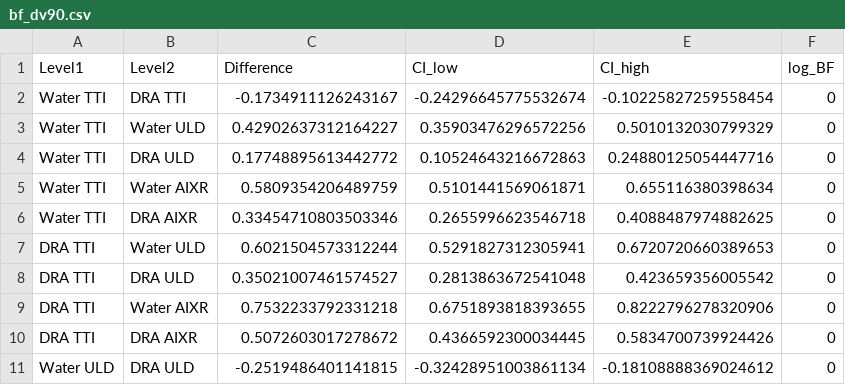
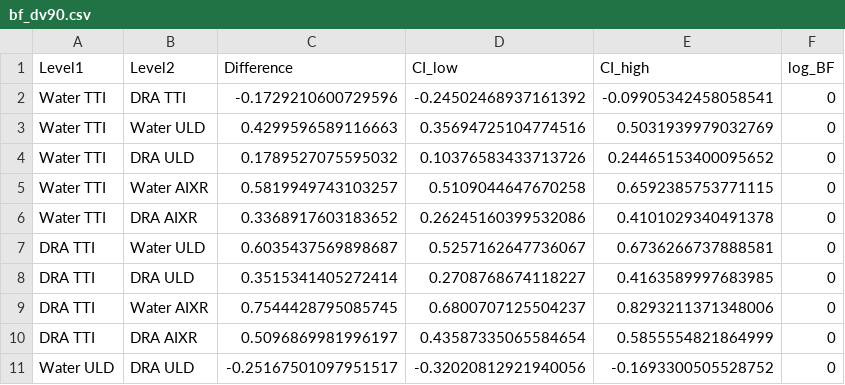
Before and after one commit to Wisc-Weeds/pest_manag_paper, a CSV file: analysis/bf_dv90.csv, drawn as a sheet; only a part is shown; the diff covers the shown part only.

```diff
--- a/analysis/bf_dv90.csv
+++ b/analysis/bf_dv90.csv
@@ -1,11 +1,11 @@
 Level1,Level2,Difference,CI_low,CI_high,log_BF
-Water TTI,DRA TTI,-0.1734911126243167,-0.24296645775532674,-0.10225827259558454,0
-Water TTI,Water ULD,0.42902637312164227,0.35903476296572256,0.5010132030799329,0
-Water TTI,DRA ULD,0.17748895613442772,0.10524643216672863,0.24880125054447716,0
-Water TTI,Water AIXR,0.5809354206489759,0.5101441569061871,0.655116380398634,0
-Water TTI,DRA AIXR,0.33454710803503346,0.2655996623546718,0.4088487974882625,0
-DRA TTI,Water ULD,0.6021504573312244,0.5291827312305941,0.6720720660389653,0
-DRA TTI,DRA ULD,0.35021007461574527,0.2813863672541048,0.423659356005542,0
-DRA TTI,Water AIXR,0.7532233792331218,0.6751893818393655,0.8222796278320906,0
-DRA TTI,DRA AIXR,0.5072603017278672,0.4366592300034445,0.5834700739924426,0
-Water ULD,DRA ULD,-0.2519486401141815,-0.32428951003861134,-0.18108888369024612,0
+Water TTI,DRA TTI,-0.1729210600729596,-0.24502468937161392,-0.09905342458058541,0
+Water TTI,Water ULD,0.4299596589116663,0.35694725104774516,0.5031939979032769,0
+Water TTI,DRA ULD,0.1789527075595032,0.10376583433713726,0.24465153400095652,0
+Water TTI,Water AIXR,0.5819949743103257,0.5109044647670258,0.6592385753771115,0
+Water TTI,DRA AIXR,0.3368917603183652,0.26245160399532086,0.4101029340491378,0
+DRA TTI,Water ULD,0.6035437569898687,0.5257162647736067,0.6736266737888581,0
+DRA TTI,DRA ULD,0.3515341405272414,0.2708768674118227,0.4163589997683985,0
+DRA TTI,Water AIXR,0.7544428795085745,0.6800707125504237,0.8293211371348006,0
+DRA TTI,DRA AIXR,0.5096869981996197,0.43587335065584654,0.5855554821864999,0
+Water ULD,DRA ULD,-0.25167501097951517,-0.32020812921940056,-0.1693300505528752,0
```
Also changed, not shown: 15 edited cells elsewhere in this file, supp_file/data/auc_bf.csv, supp_file/data/bf_dv10.csv, 25 other files.
